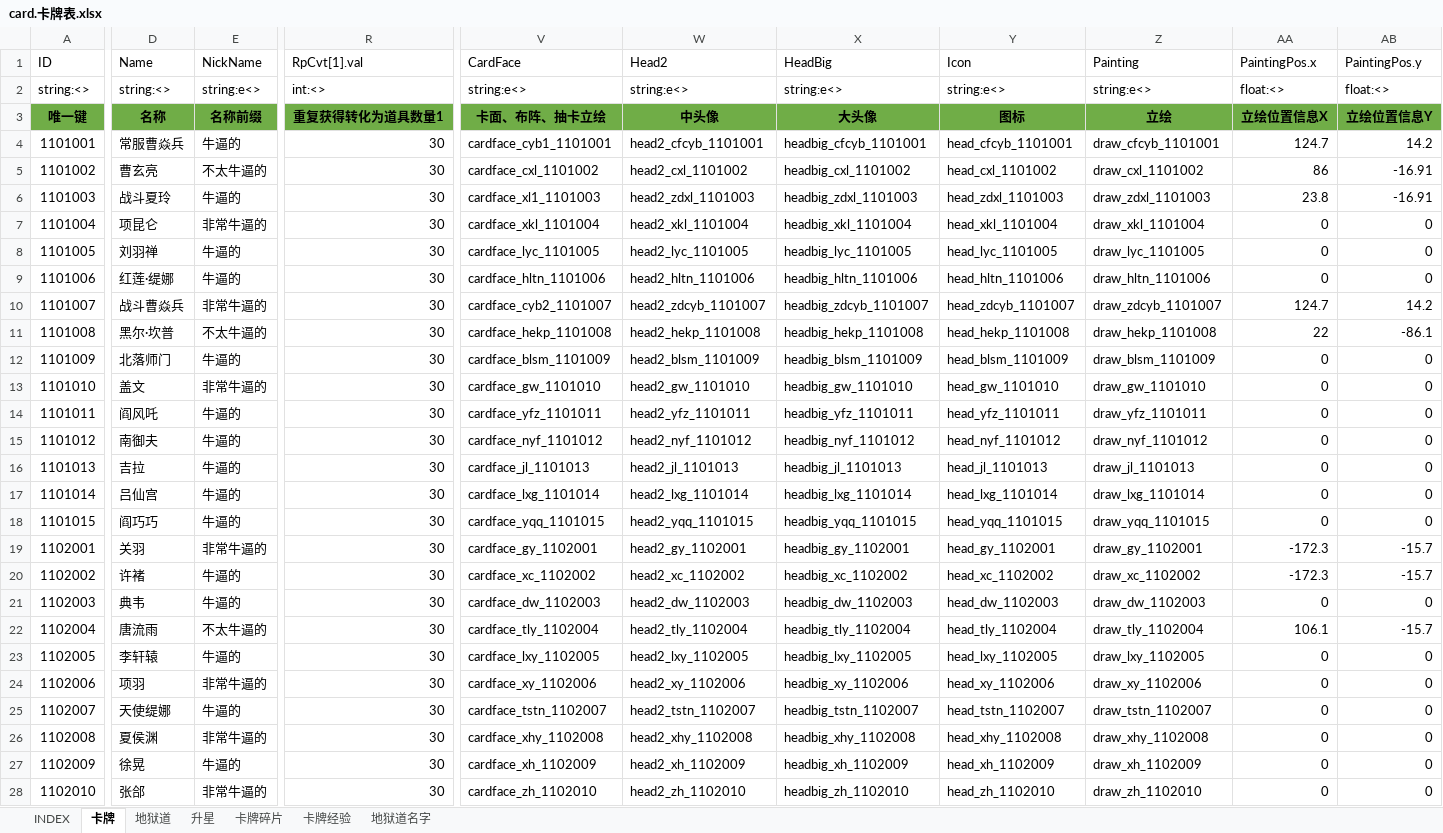
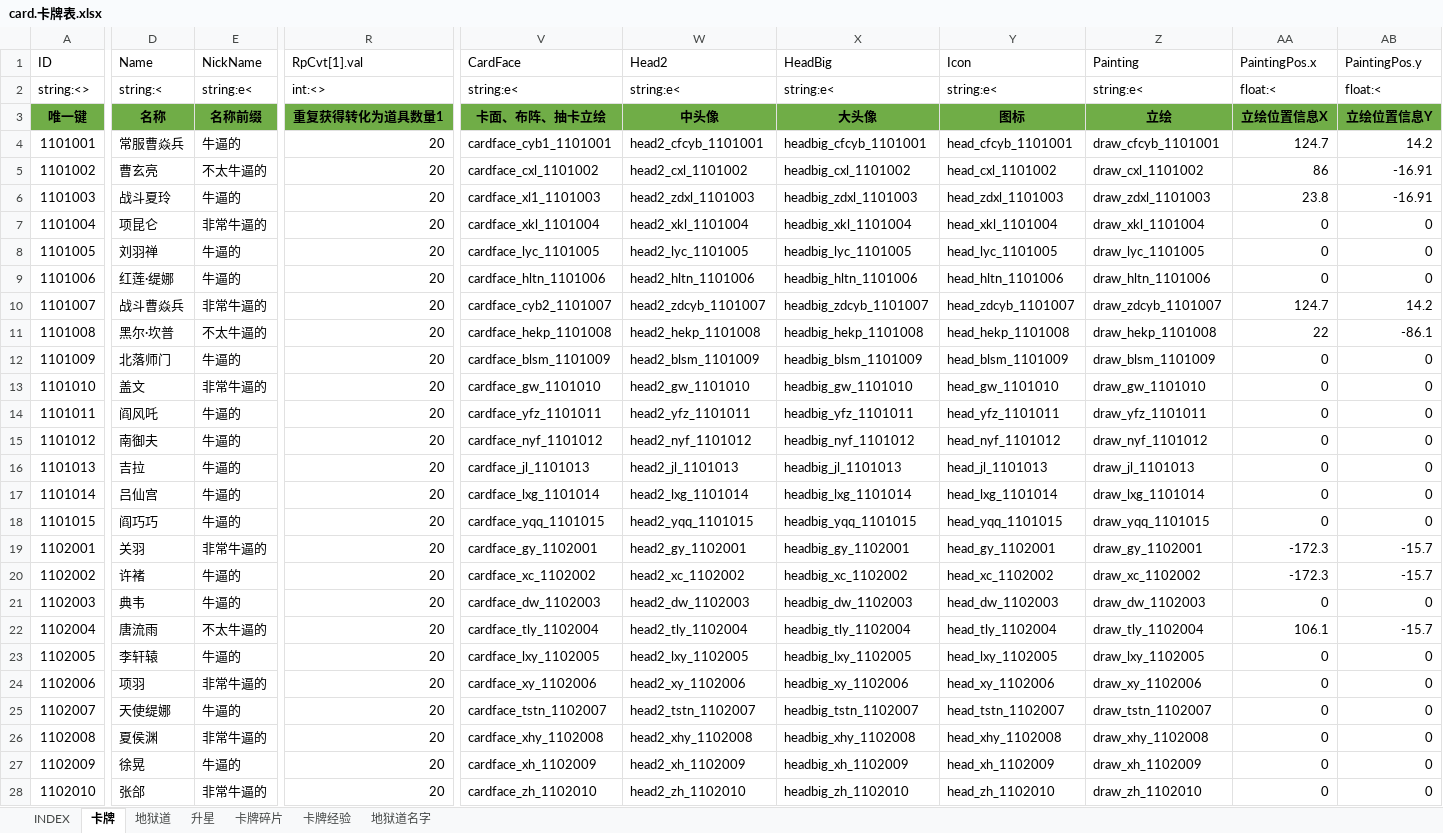
Before and after one commit to hataksumo/ExcelToLua, an Excel workbook: Excel/镇魂街/card.卡牌表.xlsx, sheet 卡牌, drawn as a sheet; only a part is shown, gaps mark what is left out; values as stored, in another font and other column widths than the file's, no borders; the diff covers the shown part only; the diff names each change by its address in the sheet, - before the commit and + after, or states it on an @@ line.

```diff
--- a/Excel/镇魂街/card.卡牌表.xlsx (sheet 卡牌)
+++ b/Excel/镇魂街/card.卡牌表.xlsx (sheet 卡牌)
-D2 (Name): string:<>
+D2 (Name): string:<
-E2 (NickName): string:e<>
+E2 (NickName): string:e<
-V2 (CardFace): string:e<>
+V2 (CardFace): string:e<
-W2 (Head2): string:e<>
+W2 (Head2): string:e<
-X2 (HeadBig): string:e<>
+X2 (HeadBig): string:e<
-Y2 (Icon): string:e<>
+Y2 (Icon): string:e<
-Z2 (Painting): string:e<>
+Z2 (Painting): string:e<
-AA2 (PaintingPos.x): float:<>
+AA2 (PaintingPos.x): float:<
-AB2 (PaintingPos.y): float:<>
+AB2 (PaintingPos.y): float:<
-R4:R28 (RpCvt[1].val): 30
+R4:R28 (RpCvt[1].val): 20
```
Also changed, not shown: 13 edited cells elsewhere in this sheet, sheet 升星, Excel/镇魂街/INDEX/INDEX.xlsx, Excel/镇魂街/property.属性.xlsx, 6 other files.
